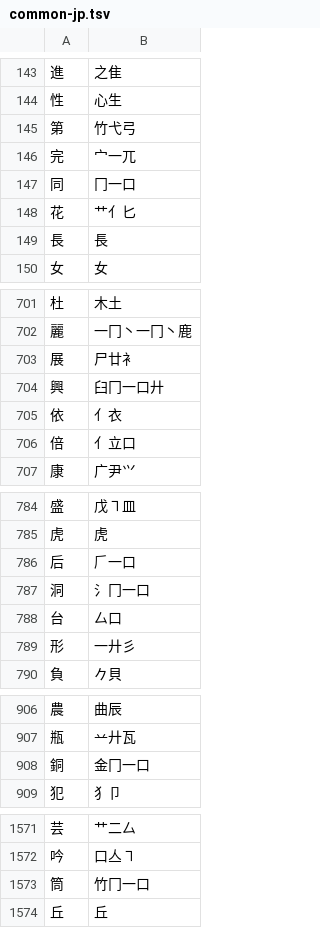
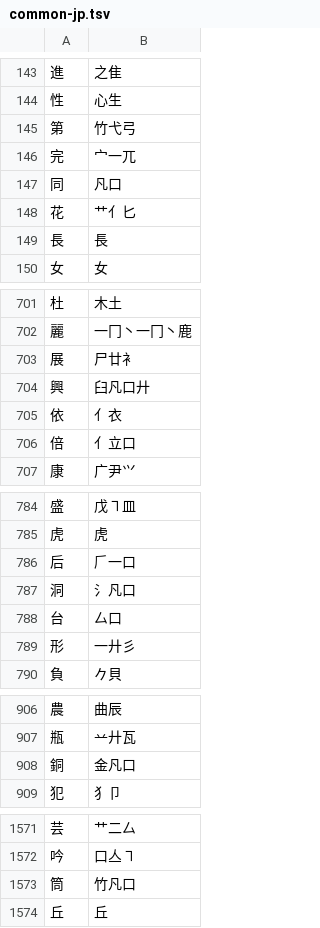
Before and after one commit to chenlin014/jiezi, a TSV file: table/common-jp.tsv, drawn as a sheet; only a part is shown, gaps mark what is left out; the diff covers the shown part only.

```diff
--- a/table/common-jp.tsv
+++ b/table/common-jp.tsv
@@ -146,3 +146,3 @@
 完	宀一兀
-同	冂一口
+同	凡口
 花	艹亻匕
@@ -703,3 +703,3 @@
 展	尸廿衤
-興	臼冂一口廾
+興	臼凡口廾
 依	亻衣
@@ -786,3 +786,3 @@
 后	𠂆一口
-洞	氵冂一口
+洞	氵凡口
 台	厶口
@@ -907,3 +907,3 @@
 瓶	䒑廾瓦
-銅	金冂一口
+銅	金凡口
 犯	犭卩
@@ -1572,3 +1572,3 @@
 吟	口亼㇕
-筒	竹冂一口
+筒	竹凡口
 丘	丘
```
Also changed, not shown: 2 edited cells elsewhere in this file, table/chujie.tsv, table/common-jt.tsv, 4 other files.
